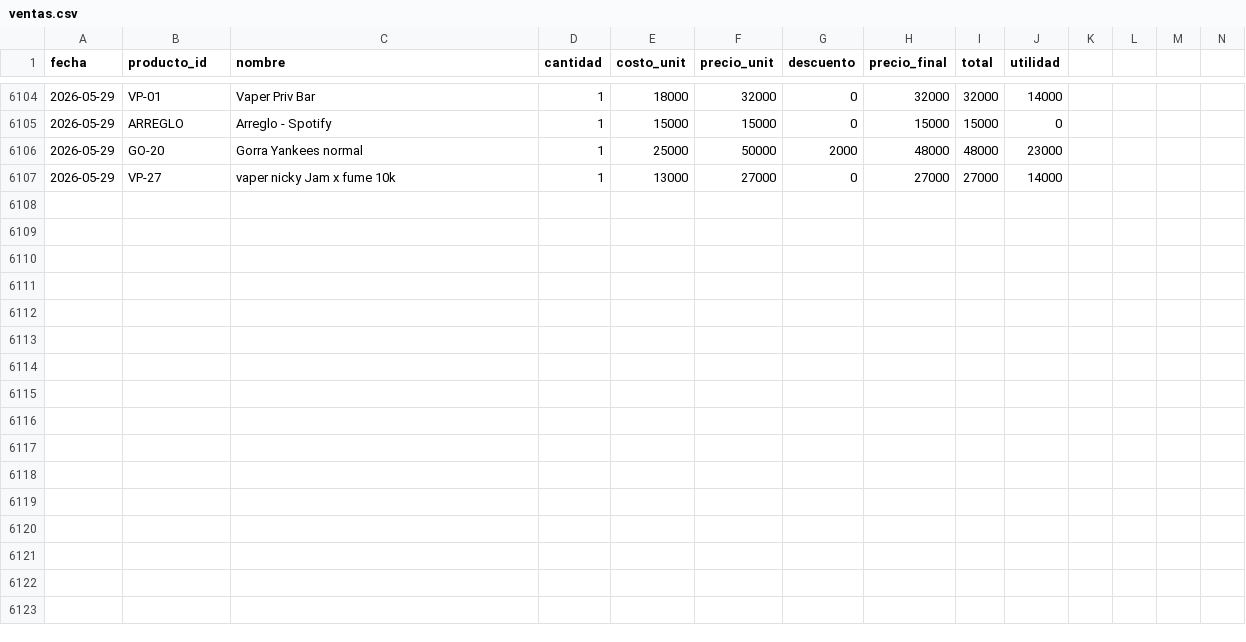
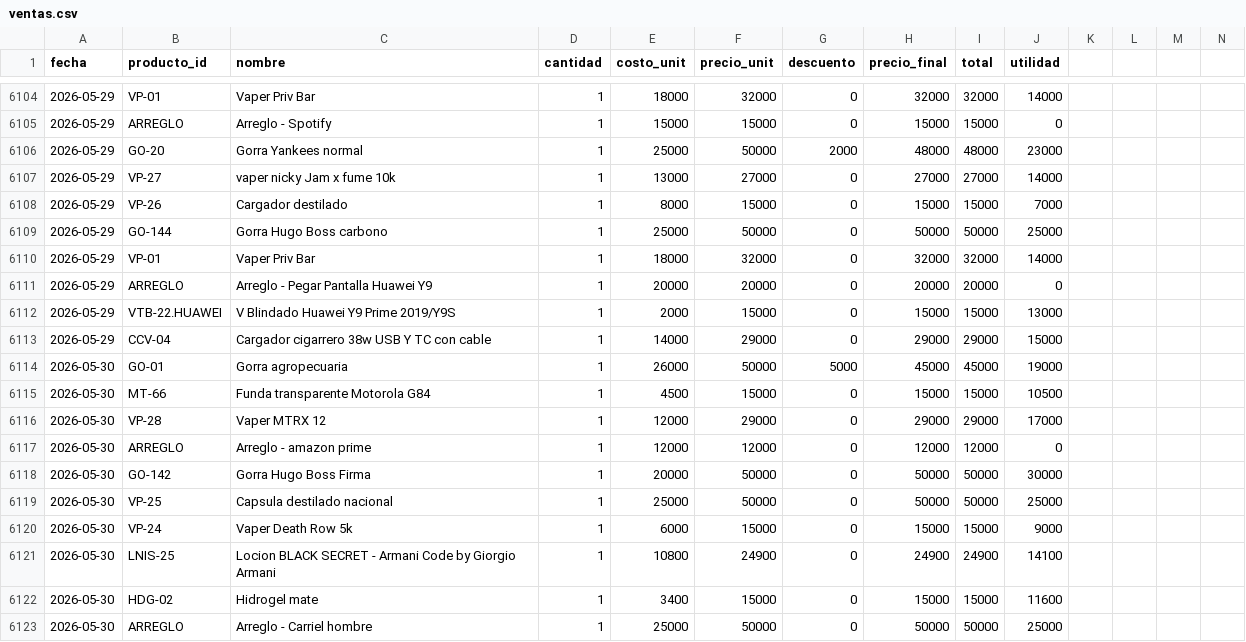
Before and after one commit to AnduellgDeveloper/TecnoImpacto-Sistema-Registros, a CSV file: data/ventas.csv, drawn as a sheet; only a part is shown, gaps mark what is left out; rows hold the shown columns only; the diff names each change by its address in the sheet, - before the commit and + after, or states it on an @@ line.

```diff
--- a/data/ventas.csv
+++ b/data/ventas.csv
+row 6108: 2026-05-29 | VP-26 | Cargador destilado | 1 | 8000 | 15000 | 0 | 15000 | 15000 | 7000
+row 6109: 2026-05-29 | GO-144 | Gorra Hugo Boss carbono | 1 | 25000 | 50000 | 0 | 50000 | 50000 | 25000
+row 6110: 2026-05-29 | VP-01 | Vaper Priv Bar | 1 | 18000 | 32000 | 0 | 32000 | 32000 | 14000
+row 6111: 2026-05-29 | ARREGLO | Arreglo - Pegar Pantalla Huawei Y9 | 1 | 20000 | 20000 | 0 | 20000 | 20000 | 0
+row 6112: 2026-05-29 | VTB-22.HUAWEI | V Blindado Huawei Y9 Prime 2019/Y9S | 1 | 2000 | 15000 | 0 | 15000 | 15000 | 13000
+row 6113: 2026-05-29 | CCV-04 | Cargador cigarrero 38w USB Y TC con cable | 1 | 14000 | 29000 | 0 | 29000 | 29000 | 15000
+row 6114: 2026-05-30 | GO-01 | Gorra agropecuaria | 1 | 26000 | 50000 | 5000 | 45000 | 45000 | 19000
+row 6115: 2026-05-30 | MT-66 | Funda transparente Motorola G84 | 1 | 4500 | 15000 | 0 | 15000 | 15000 | 10500
+row 6116: 2026-05-30 | VP-28 | Vaper MTRX 12 | 1 | 12000 | 29000 | 0 | 29000 | 29000 | 17000
+row 6117: 2026-05-30 | ARREGLO | Arreglo - amazon prime | 1 | 12000 | 12000 | 0 | 12000 | 12000 | 0
+row 6118: 2026-05-30 | GO-142 | Gorra Hugo Boss Firma | 1 | 20000 | 50000 | 0 | 50000 | 50000 | 30000
+row 6119: 2026-05-30 | VP-25 | Capsula destilado nacional | 1 | 25000 | 50000 | 0 | 50000 | 50000 | 25000
+row 6120: 2026-05-30 | VP-24 | Vaper Death Row 5k | 1 | 6000 | 15000 | 0 | 15000 | 15000 | 9000
+row 6121: 2026-05-30 | LNIS-25 | Locion BLACK SECRET - Armani Code by Giorgio Armani | 1 | 10800 | 24900 | 0 | 24900 | 24900 | 14100
+row 6122: 2026-05-30 | HDG-02 | Hidrogel mate | 1 | 3400 | 15000 | 0 | 15000 | 15000 | 11600
+row 6123: 2026-05-30 | ARREGLO | Arreglo - Carriel hombre | 1 | 25000 | 50000 | 0 | 50000 | 50000 | 25000
```
Also changed, not shown: data/arreglos.csv, data/inv_tecnostyle.csv.
